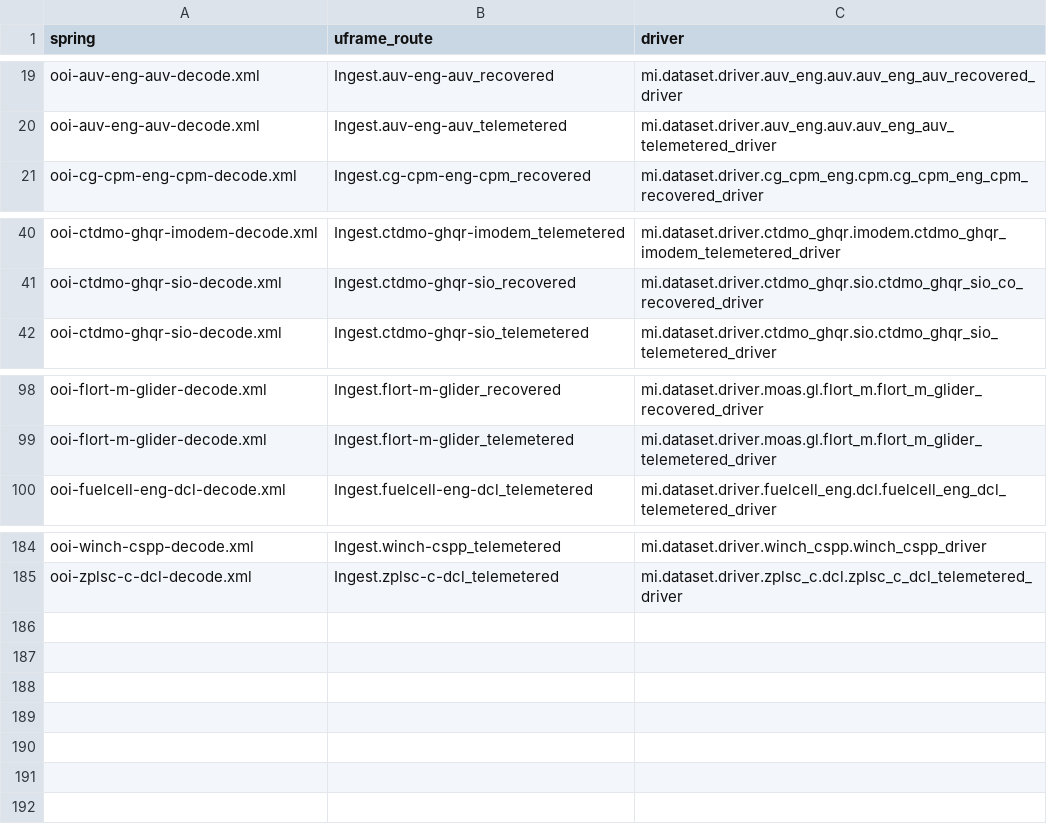
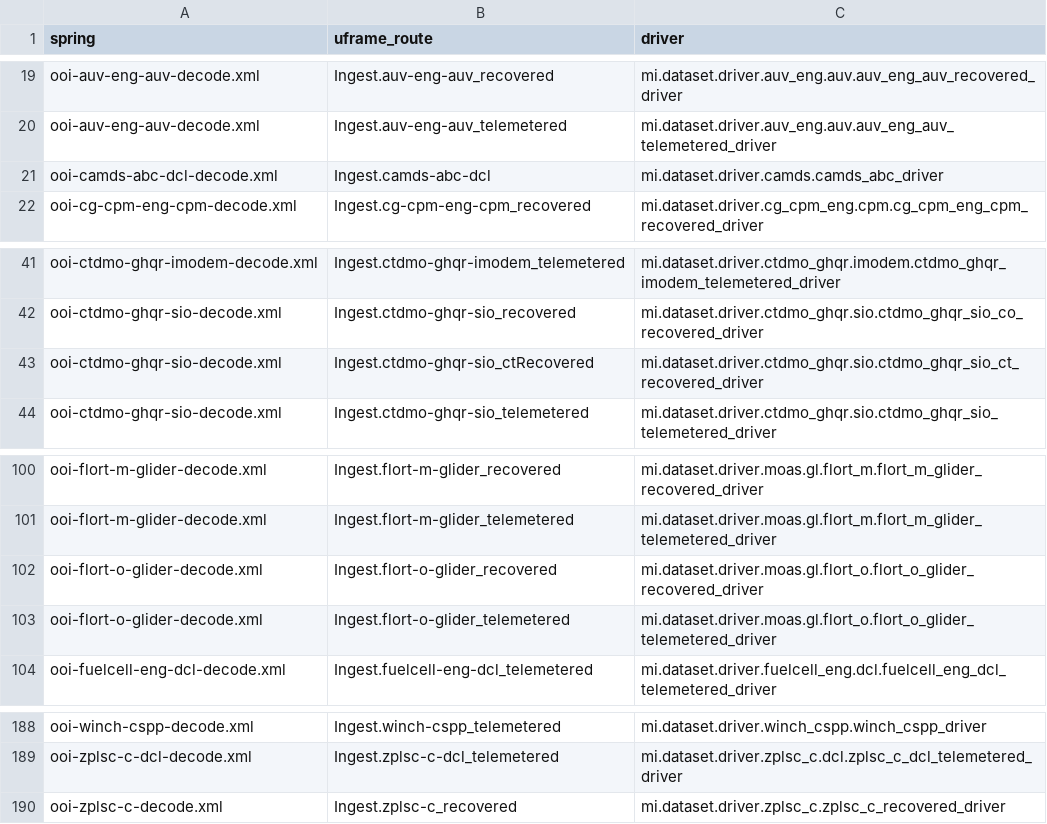
Before and after one commit to lizferguson5/parse_spring_files, a CSV file: uframe_routes.csv, drawn as a sheet; only a part is shown, gaps mark what is left out; the diff names each change by its address in the sheet, - before the commit and + after, or states it on an @@ line.

```diff
--- a/uframe_routes.csv
+++ b/uframe_routes.csv
+row 21: ooi-camds-abc-dcl-decode.xml | Ingest.camds-abc-dcl | mi.dataset.driver.camds.camds_abc_driver
+row 43: ooi-ctdmo-ghqr-sio-decode.xml | Ingest.ctdmo-ghqr-sio_ctRecovered | mi.dataset.driver.ctdmo_ghqr.sio.ctdmo_ghqr_sio_ct_recovered_driver
+row 102: ooi-flort-o-glider-decode.xml | Ingest.flort-o-glider_recovered | mi.dataset.driver.moas.gl.flort_o.flort_o_glider_recovered_driver
+row 103: ooi-flort-o-glider-decode.xml | Ingest.flort-o-glider_telemetered | mi.dataset.driver.moas.gl.flort_o.flort_o_glider_telemetered_driver
+row 190: ooi-zplsc-c-decode.xml | Ingest.zplsc-c_recovered | mi.dataset.driver.zplsc_c.zplsc_c_recovered_driver
```
Also changed, not shown: 1 other file.
